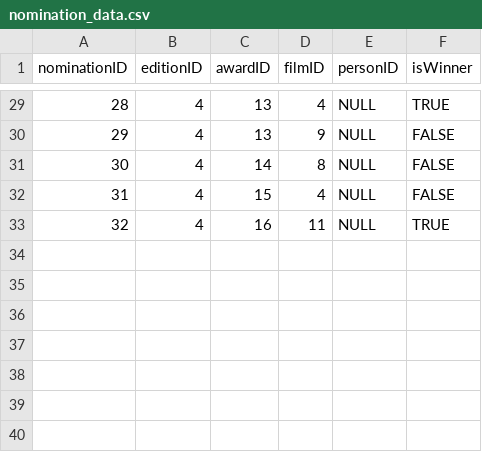
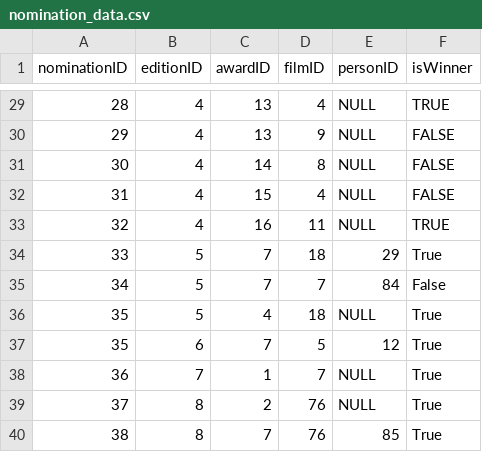
Before and after one commit to Randula2006/University-Assignment---Film-Festival-Database, a CSV file: FinalDatasets/nomination_data.csv, drawn as a sheet; only a part is shown, gaps mark what is left out.

```diff
--- a/FinalDatasets/nomination_data.csv
+++ b/FinalDatasets/nomination_data.csv
@@ -33 +33,8 @@ nominationID,editionID,awardID,filmID,personID,isWinner
 32,4,16,11,NULL,TRUE
+33,5,7,18,29,True
+34,5,7,7,84,False
+35,5,4,18,NULL,True
+35,6,7,5,12,True
+36,7,1,7,NULL,True
+37,8,2,76,NULL,True
+38,8,7,76,85,True
```
Also changed, not shown: FinalDatasets/film_data.csv, FinalDatasets/person_data.csv, 3 other files.
